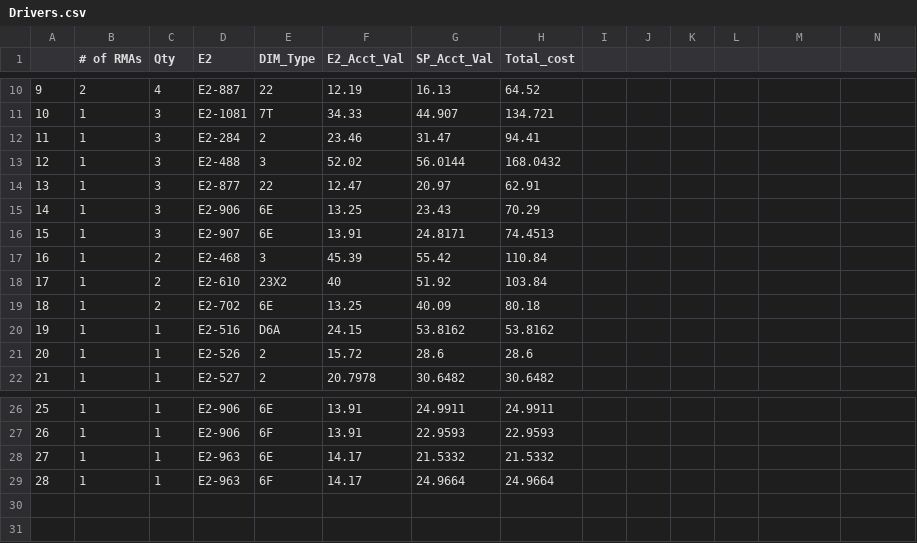
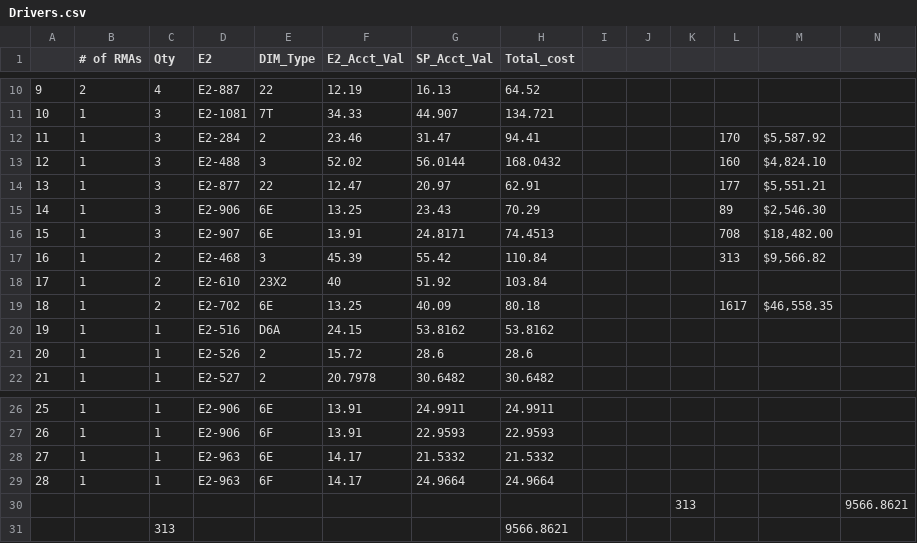
Before and after one commit to Vinladar/USAI, a CSV file: Code/Output/June_2022/Drivers.csv, drawn as a sheet; only a part is shown, gaps mark what is left out; the diff names each change by its address in the sheet, - before the commit and + after, or states it on an @@ line.

```diff
--- a/Code/Output/June_2022/Drivers.csv
+++ b/Code/Output/June_2022/Drivers.csv
-L12: (empty)
+L12: 170
-M12: (empty)
+M12: $5,587.92
-L13: (empty)
+L13: 160
-M13: (empty)
+M13: $4,824.10
-L14: (empty)
+L14: 177
-M14: (empty)
+M14: $5,551.21
-L15: (empty)
+L15: 89
-M15: (empty)
+M15: $2,546.30
-L16: (empty)
+L16: 708
-M16: (empty)
+M16: $18,482.00
-L17: (empty)
+L17: 313
-M17: (empty)
+M17: $9,566.82
-L19: (empty)
+L19: 1617
-M19: (empty)
+M19: $46,558.35
+row 30:  |  |  |  |  |  |  |  |  |  | 313 |  |  | 9566.8621
+row 31:  |  | 313 |  |  |  |  | 9566.8621
```
Also changed, not shown: Code/Output/June_2022/DriversTop15.csv, Code/Output/June_2022/Engines.csv, 19 other files.
